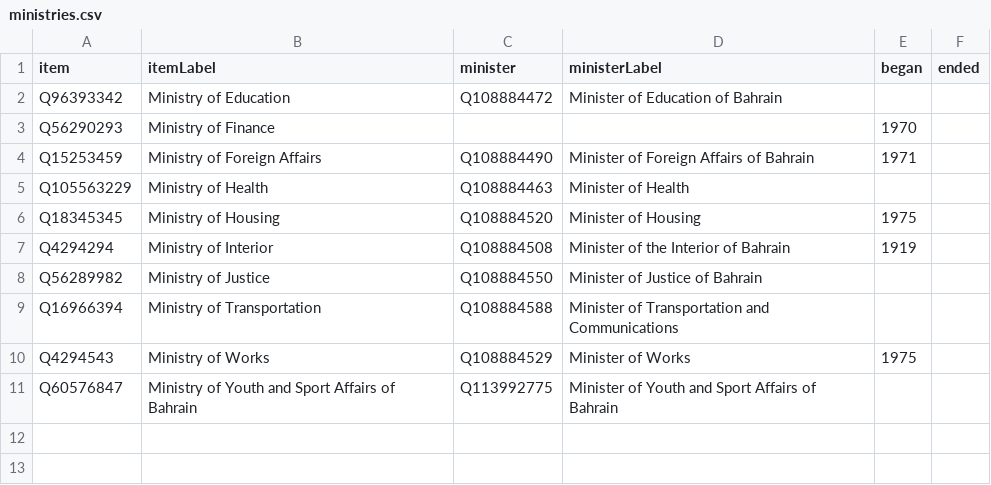
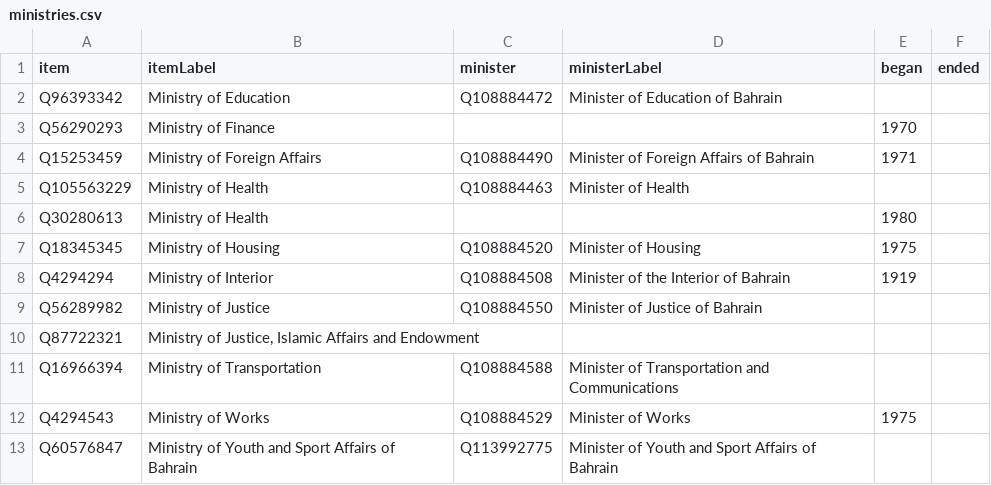
Before and after one commit to every-politician-scrapers/bahrain, a CSV file: wikidata/results/ministries.csv, drawn as a sheet; the diff names each change by its address in the sheet, - before the commit and + after, or states it on an @@ line.

Commit message:
Run SPARQL queries

```diff
--- a/wikidata/results/ministries.csv
+++ b/wikidata/results/ministries.csv
+row 6: Q30280613 | Ministry of Health |  |  | 1980
+row 10: Q87722321 | Ministry of Justice, Islamic Affairs and Endowment
```
